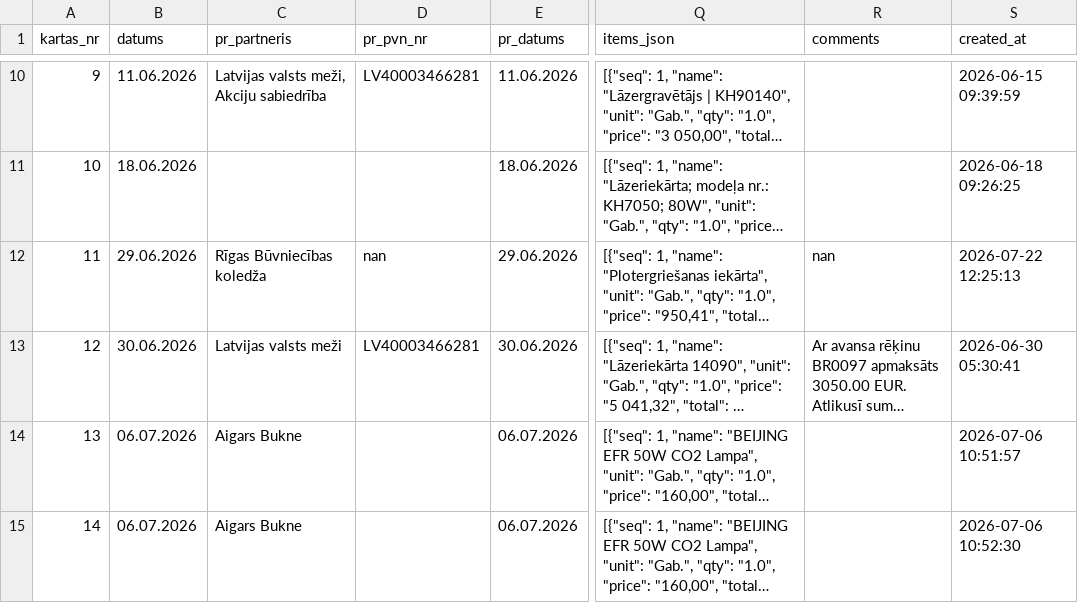
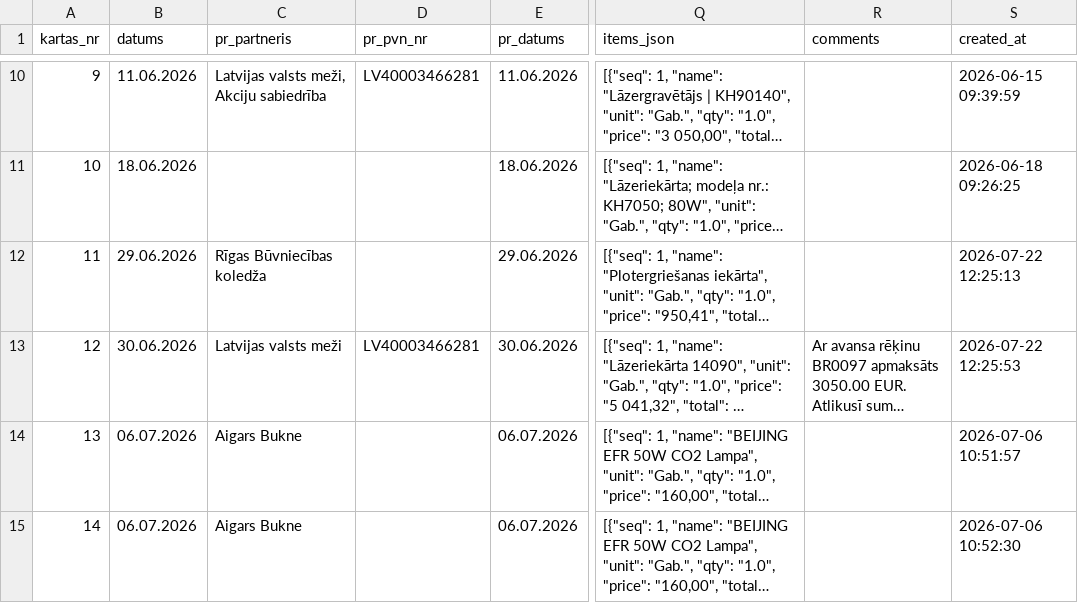
Before and after one commit to Andzhss/OnlinePavadzimes, a CSV file: OnlinePavadzimes/invoice_history.csv, drawn as a sheet; only a part is shown, gaps mark what is left out; long unchanged cells end in …; the diff names each change by its address in the sheet, - before the commit and + after, or states it on an @@ line.

Commit message:
Pievieno BR 0100

```diff
--- a/OnlinePavadzimes/invoice_history.csv
+++ b/OnlinePavadzimes/invoice_history.csv
-D12 (pr_pvn_nr): nan
+D12 (pr_pvn_nr): (empty)
-R12 (comments): nan
+R12 (comments): (empty)
-S13 (created_at): 2026-06-30 05:30:41
+S13 (created_at): 2026-07-22 12:25:53
```
